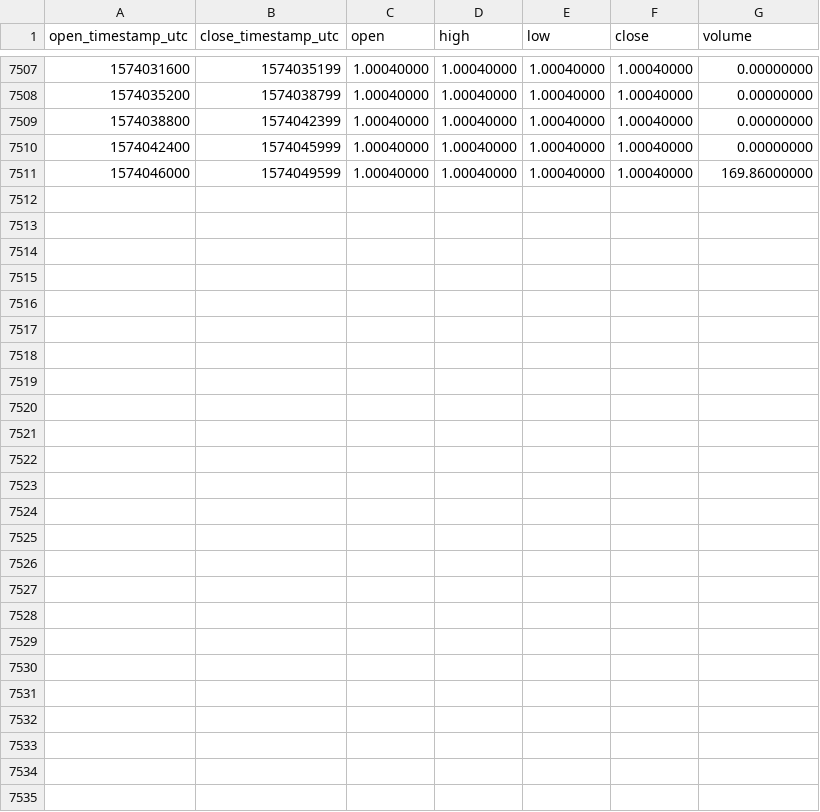
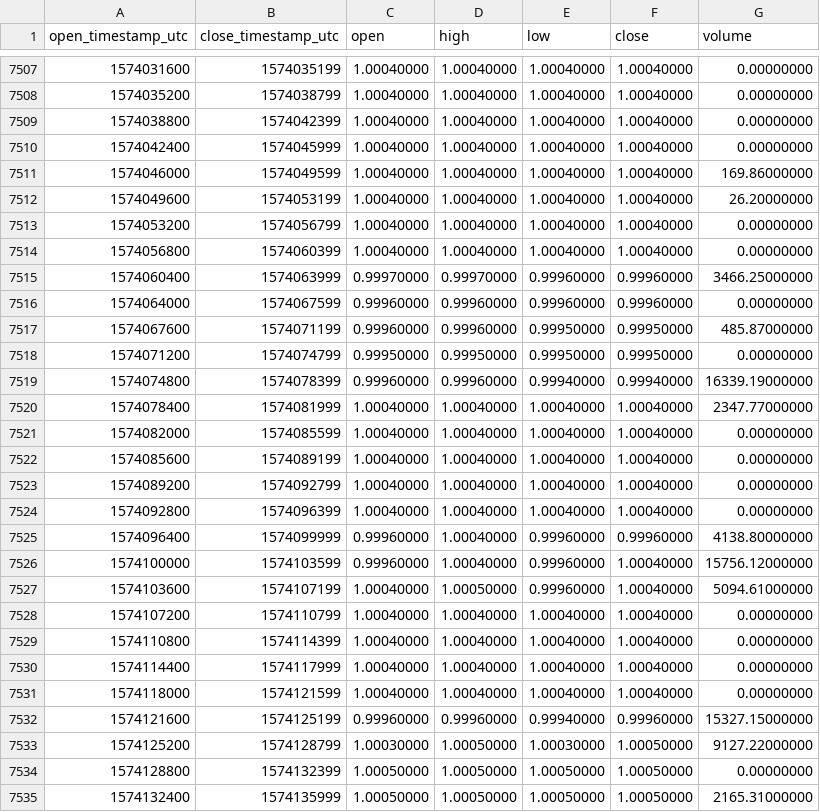
Before and after one commit to cryptobigbro/binance-PAXTUSD, a CSV file: binance-PAXTUSD-1h.csv, drawn as a sheet; only a part is shown, gaps mark what is left out.

Commit message:
Update OHLCV data.

```diff
--- a/binance-PAXTUSD-1h.csv
+++ b/binance-PAXTUSD-1h.csv
@@ -7511 +7511,25 @@ open_timestamp_utc,close_timestamp_utc,open,high,low,close,volume
 1574046000,1574049599,1.00040000,1.00040000,1.00040000,1.00040000,169.86000000
+1574049600,1574053199,1.00040000,1.00040000,1.00040000,1.00040000,26.20000000
+1574053200,1574056799,1.00040000,1.00040000,1.00040000,1.00040000,0.00000000
+1574056800,1574060399,1.00040000,1.00040000,1.00040000,1.00040000,0.00000000
+1574060400,1574063999,0.99970000,0.99970000,0.99960000,0.99960000,3466.25000000
+1574064000,1574067599,0.99960000,0.99960000,0.99960000,0.99960000,0.00000000
+1574067600,1574071199,0.99960000,0.99960000,0.99950000,0.99950000,485.87000000
+1574071200,1574074799,0.99950000,0.99950000,0.99950000,0.99950000,0.00000000
+1574074800,1574078399,0.99960000,0.99960000,0.99940000,0.99940000,16339.19000000
+1574078400,1574081999,1.00040000,1.00040000,1.00040000,1.00040000,2347.77000000
+1574082000,1574085599,1.00040000,1.00040000,1.00040000,1.00040000,0.00000000
+1574085600,1574089199,1.00040000,1.00040000,1.00040000,1.00040000,0.00000000
+1574089200,1574092799,1.00040000,1.00040000,1.00040000,1.00040000,0.00000000
+1574092800,1574096399,1.00040000,1.00040000,1.00040000,1.00040000,0.00000000
+1574096400,1574099999,0.99960000,1.00040000,0.99960000,0.99960000,4138.80000000
+1574100000,1574103599,0.99960000,1.00040000,0.99960000,1.00040000,15756.12000000
+1574103600,1574107199,1.00040000,1.00050000,0.99960000,1.00040000,5094.61000000
+1574107200,1574110799,1.00040000,1.00040000,1.00040000,1.00040000,0.00000000
+1574110800,1574114399,1.00040000,1.00040000,1.00040000,1.00040000,0.00000000
+1574114400,1574117999,1.00040000,1.00040000,1.00040000,1.00040000,0.00000000
+1574118000,1574121599,1.00040000,1.00040000,1.00040000,1.00040000,0.00000000
+1574121600,1574125199,0.99960000,0.99960000,0.99940000,0.99960000,15327.15000000
+1574125200,1574128799,1.00030000,1.00050000,1.00030000,1.00050000,9127.22000000
+1574128800,1574132399,1.00050000,1.00050000,1.00050000,1.00050000,0.00000000
+1574132400,1574135999,1.00050000,1.00050000,1.00050000,1.00050000,2165.31000000
```
Also changed, not shown: binance-PAXTUSD-1d.csv.
